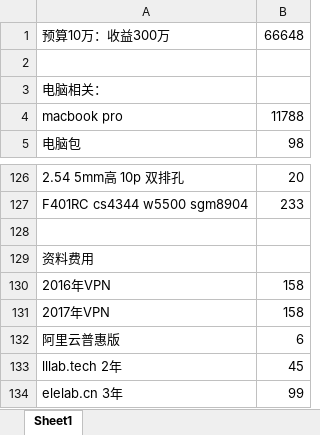
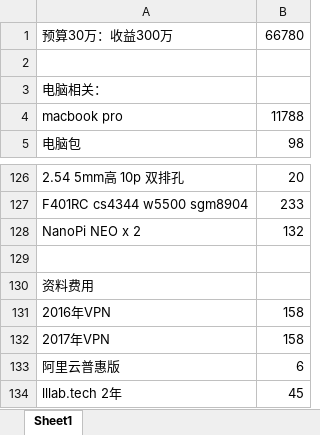
Before and after one commit to marek1914/src, an Excel workbook: data/bill.xlsx, sheet Sheet1, drawn as a sheet; only a part is shown, gaps mark what is left out; the shorter side is filled out with more unchanged rows; values as stored, in another font and other column widths than the file's, no borders; removed rows and columns are numbered as before the commit, all else as after; the diff names each change by its address in the sheet, - before the commit and + after, or states it on an @@ line.

```diff
--- a/data/bill.xlsx (sheet Sheet1)
+++ b/data/bill.xlsx (sheet Sheet1)
-row 1: 预算10万：收益300万 | 66648
+row 1: 预算30万：收益300万 | 66780
+row 128: NanoPi NEO x 2 | 132
```
Also changed, not shown: 4 other files.
